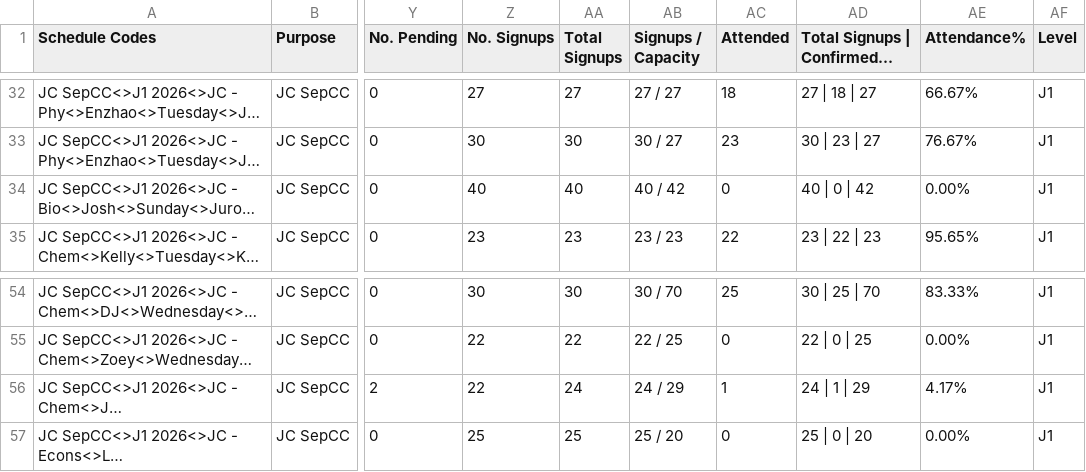
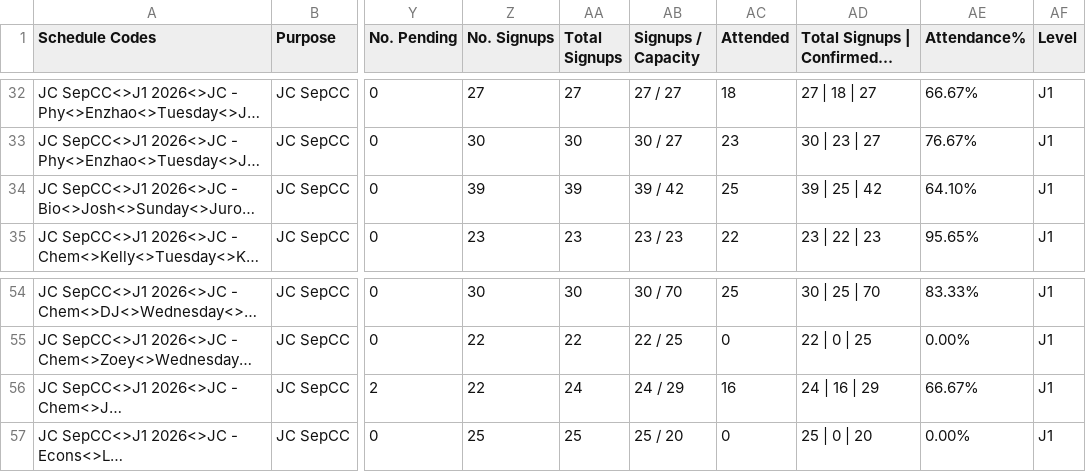
Before and after one commit to jirehcwe/zenith-lesson-calendar, a CSV file: crash-courses/jc-sep-2026/sessions.csv, drawn as a sheet; only a part is shown, gaps mark what is left out; long unchanged cells end in …; the diff names each change by its address in the sheet, - before the commit and + after, or states it on an @@ line.

```diff
--- a/crash-courses/jc-sep-2026/sessions.csv
+++ b/crash-courses/jc-sep-2026/sessions.csv
-Z34 (No. Signups): 40
+Z34 (No. Signups): 39
-AA34 (Total Signups): 40
+AA34 (Total Signups): 39
-AB34 (Signups / Capacity): 40 / 42
+AB34 (Signups / Capacity): 39 / 42
-AC34 (Attended): 0
+AC34 (Attended): 25
-AD34: 40 | 0 | 42
+AD34: 39 | 25 | 42
-AE34 (Attendance%): 0.00%
+AE34 (Attendance%): 64.10%
-AC56 (Attended): 1
+AC56 (Attended): 16
-AD56: 24 | 1 | 29
+AD56: 24 | 16 | 29
-AE56 (Attendance%): 4.17%
+AE56 (Attendance%): 66.67%
```
Also changed, not shown: crash-courses/pri-sep-2026/sessions.csv, 8 other files.
